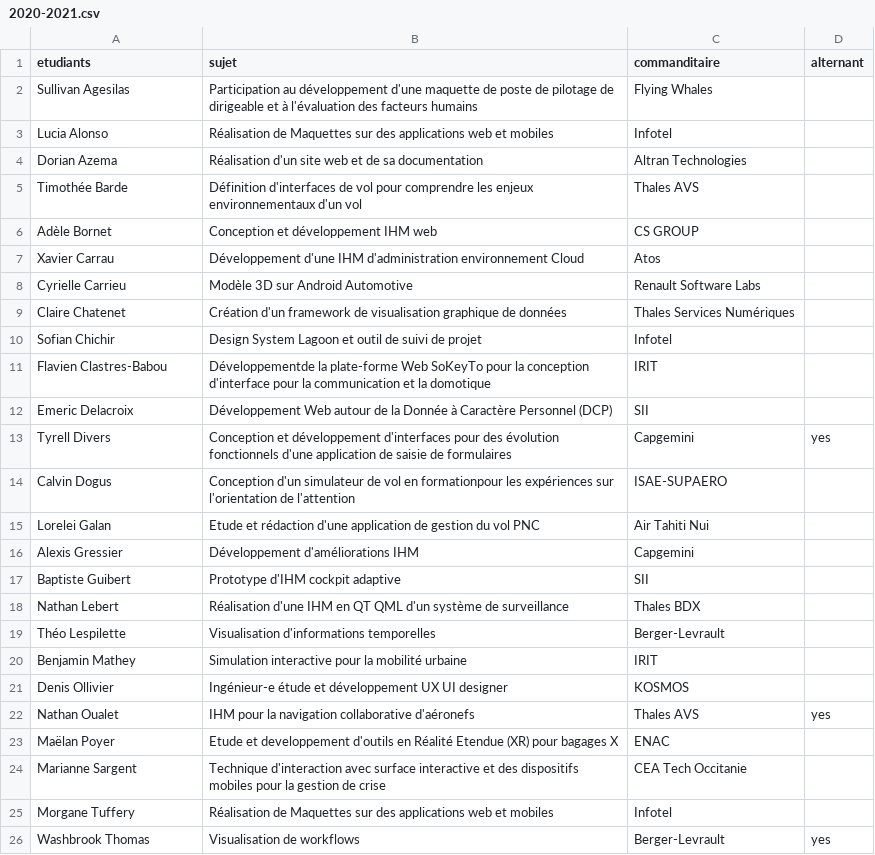
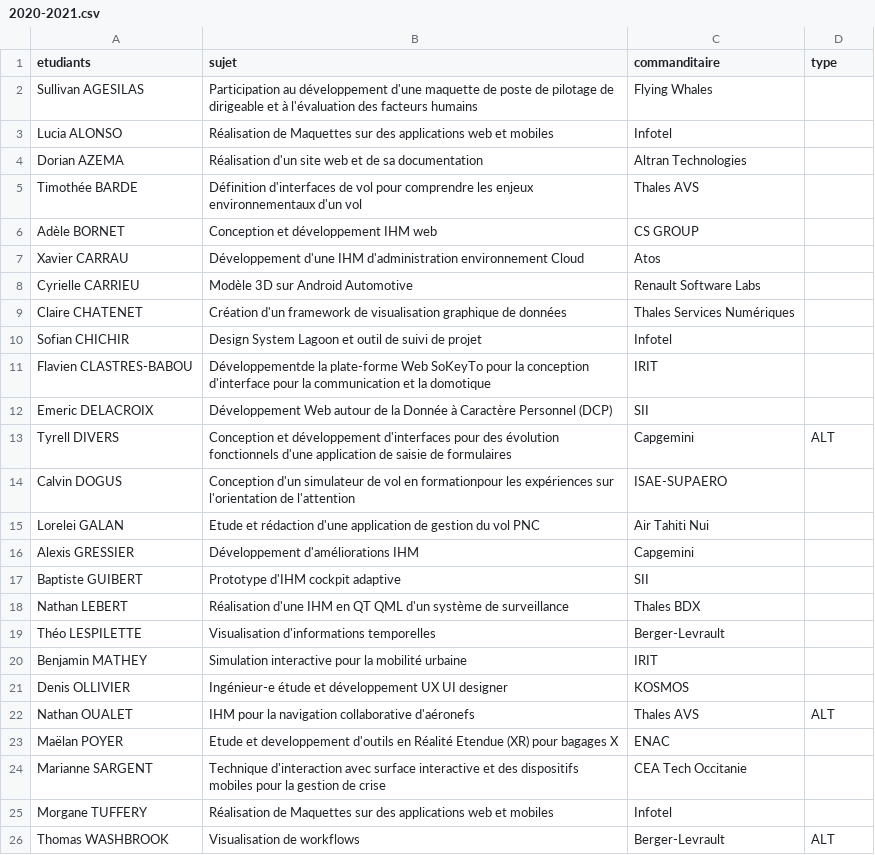
Before and after one commit to Master-IHM/master-ihm.github.io, a CSV file: _data/stages/m2/2020-2021.csv, drawn as a sheet.

```diff
--- a/_data/stages/m2/2020-2021.csv
+++ b/_data/stages/m2/2020-2021.csv
@@ -1,26 +1,26 @@
-etudiants,sujet,commanditaire,alternant
-Sullivan Agesilas, Participation au développement d'une maquette de poste de pilotage de dirigeable et à l'évaluation des facteurs humains,Flying Whales,
-Lucia Alonso,  Réalisation  de  Maquettes  sur  des applications  web  et mobiles, Infotel,
-Dorian Azema, Réalisation d'un site web et de sa documentation, Altran Technologies,
-Timothée Barde, Définition d'interfaces de vol pour comprendre les enjeux environnementaux d'un vol, Thales AVS,
-Adèle Bornet, Conception et développement IHM web,CS GROUP,
-Xavier Carrau, Développement  d'une  IHM  d'administration environnement Cloud,Atos,
-Cyrielle Carrieu, Modèle 3D sur Android Automotive,Renault Software Labs,
-Claire Chatenet,Création d'un framework de visualisation graphique de données,Thales Services Numériques,
-Sofian Chichir,Design System Lagoon et outil de suivi de projet,Infotel,
-Flavien Clastres-Babou,Développementde la plate-forme Web SoKeyTo pour la conception d'interface pour la communication et la domotique,IRIT,
-Emeric Delacroix,Développement Web autour de la Donnée à Caractère Personnel (DCP),SII,
-Tyrell Divers,Conception et développement d'interfaces pour des évolution fonctionnels d'une application de saisie de formulaires,Capgemini,yes
-Calvin Dogus,Conception d'un simulateur de vol en formationpour les expériences sur l'orientation de l'attention,ISAE-SUPAERO,
-Lorelei Galan,Etude et rédaction d'une application de gestion du vol PNC,Air Tahiti Nui,
-Alexis Gressier,Développement d'améliorations IHM,Capgemini,
-Baptiste Guibert,Prototype d'IHM cockpit adaptive,SII,
-Nathan Lebert,Réalisation d'une IHM en QT QML d'un système de surveillance,Thales BDX,
-Théo Lespilette,Visualisation d'informations temporelles,Berger-Levrault,
-Benjamin Mathey,Simulation interactive pour la mobilité urbaine,IRIT,
-Denis Ollivier,Ingénieur-e étude et développement UX UI designer,KOSMOS,
-Nathan Oualet,IHM pour la navigation collaborative d'aéronefs,Thales AVS,yes
-Maëlan Poyer,Etude et developpement d'outils en Réalité Etendue (XR) pour bagages X,ENAC,
-Marianne Sargent,Technique d'interaction avec surface interactive et des dispositifs mobiles pour la gestion de crise,CEA Tech Occitanie,
-Morgane Tuffery,Réalisation  de  Maquettes  sur  des  applications  web  et mobiles,Infotel,
-Washbrook Thomas,Visualisation de workflows,Berger-Levrault,yes
+etudiants,sujet,commanditaire,type
+Sullivan AGESILAS,Participation au développement d'une maquette de poste de pilotage de dirigeable et à l'évaluation des facteurs humains,Flying Whales,
+Lucia ALONSO,Réalisation  de  Maquettes  sur  des applications  web  et mobiles, Infotel,
+Dorian AZEMA,Réalisation d'un site web et de sa documentation, Altran Technologies,
+Timothée BARDE,Définition d'interfaces de vol pour comprendre les enjeux environnementaux d'un vol, Thales AVS,
+Adèle BORNET,Conception et développement IHM web,CS GROUP,
+Xavier CARRAU,Développement  d'une  IHM  d'administration environnement Cloud,Atos,
+Cyrielle CARRIEU,Modèle 3D sur Android Automotive,Renault Software Labs,
+Claire CHATENET,Création d'un framework de visualisation graphique de données,Thales Services Numériques,
+Sofian CHICHIR,Design System Lagoon et outil de suivi de projet,Infotel,
+Flavien CLASTRES-BABOU,Développementde la plate-forme Web SoKeyTo pour la conception d'interface pour la communication et la domotique,IRIT,
+Emeric DELACROIX,Développement Web autour de la Donnée à Caractère Personnel (DCP),SII,
+Tyrell DIVERS,Conception et développement d'interfaces pour des évolution fonctionnels d'une application de saisie de formulaires,Capgemini,ALT
+Calvin DOGUS,Conception d'un simulateur de vol en formationpour les expériences sur l'orientation de l'attention,ISAE-SUPAERO,
+Lorelei GALAN,Etude et rédaction d'une application de gestion du vol PNC,Air Tahiti Nui,
+Alexis GRESSIER,Développement d'améliorations IHM,Capgemini,
+Baptiste GUIBERT,Prototype d'IHM cockpit adaptive,SII,
+Nathan LEBERT,Réalisation d'une IHM en QT QML d'un système de surveillance,Thales BDX,
+Théo LESPILETTE,Visualisation d'informations temporelles,Berger-Levrault,
+Benjamin MATHEY,Simulation interactive pour la mobilité urbaine,IRIT,
+Denis OLLIVIER,Ingénieur-e étude et développement UX UI designer,KOSMOS,
+Nathan OUALET,IHM pour la navigation collaborative d'aéronefs,Thales AVS,ALT
+Maëlan POYER,Etude et developpement d'outils en Réalité Etendue (XR) pour bagages X,ENAC,
+Marianne SARGENT,Technique d'interaction avec surface interactive et des dispositifs mobiles pour la gestion de crise,CEA Tech Occitanie,
+Morgane TUFFERY,Réalisation de Maquettes sur des applications web et mobiles,Infotel,
+Thomas WASHBROOK,Visualisation de workflows,Berger-Levrault,ALT
```
Also changed, not shown: _data/stages/m2/2008-2009.csv, _data/stages/m2/2010-2011.csv, 10 other files.
